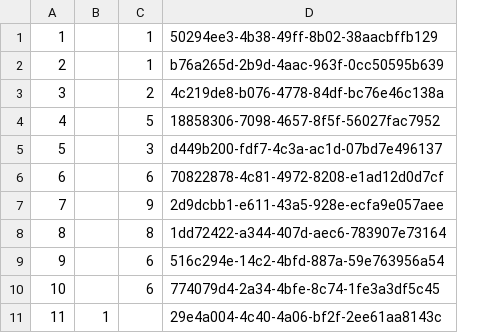
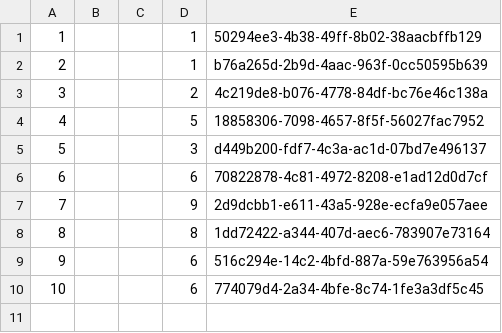
Before and after one commit to CarlosMurillo2897/SOGIP_v2, a CSV file: script_BD/SOGIP_Atletas.csv, drawn as a sheet; removed rows and columns are numbered as before the commit, all else as after; the diff names each change by its address in the sheet, - before the commit and + after, or states it on an @@ line.

```diff
--- a/script_BD/SOGIP_Atletas.csv
+++ b/script_BD/SOGIP_Atletas.csv
-column B, empty
+column B, empty
+column C, empty
-row 11: 11 | 1 |  | 29e4a004-4c40-4a06-bf2f-2ee61aa8143c
```
Also changed, not shown: script_BD/SOGIP_Deportes.csv, script_BD/SOGIP_Selecciones.csv, 41 other files.
